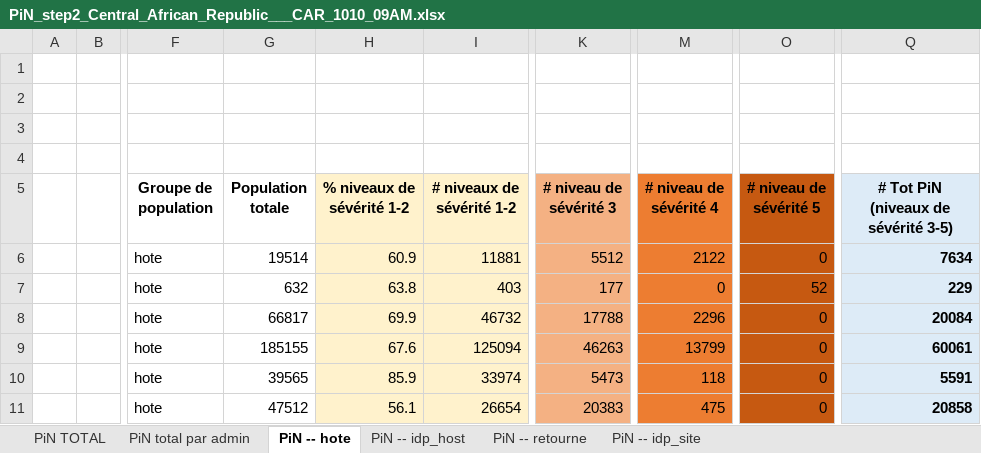
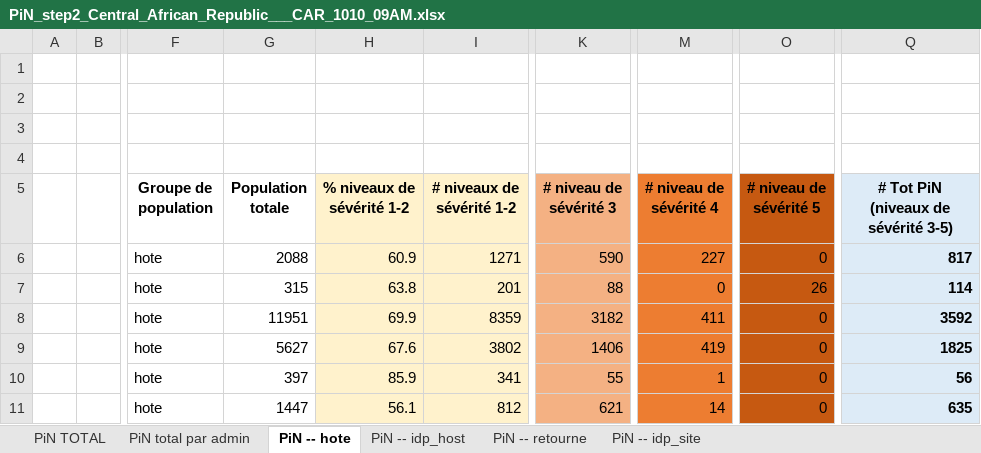
Before and after one commit to martivit/pin-calculation-app, an Excel workbook: platform_PiN_output/Central_African_Republic___CAR/PiN_step2_Central_African_Republic___CAR_1010_09AM.xlsx, sheet PiN -- hote, drawn as a sheet; only a part is shown, gaps mark what is left out; values as stored, in another font and other column widths than the file's, no borders; the diff covers the shown part only; the diff names each change by its address in the sheet, - before the commit and + after, or states it on an @@ line.

```diff
--- a/platform_PiN_output/Central_African_Republic___CAR/PiN_step2_Central_African_Republic___CAR_1010_09AM.xlsx (sheet PiN -- hote)
+++ b/platform_PiN_output/Central_African_Republic___CAR/PiN_step2_Central_African_Republic___CAR_1010_09AM.xlsx (sheet PiN -- hote)
-G6 (Population totale): 19514
+G6 (Population totale): 2088
-I6 (# niveaux de sévérité 1-2): 11881
+I6 (# niveaux de sévérité 1-2): 1271
-K6 (# niveau de sévérité 3): 5512
+K6 (# niveau de sévérité 3): 590
-M6 (# niveau de sévérité 4): 2122
+M6 (# niveau de sévérité 4): 227
-Q6: 7634
+Q6: 817
-G7 (Population totale): 632
+G7 (Population totale): 315
-I7 (# niveaux de sévérité 1-2): 403
+I7 (# niveaux de sévérité 1-2): 201
-K7 (# niveau de sévérité 3): 177
+K7 (# niveau de sévérité 3): 88
-O7 (# niveau de sévérité 5): 52
+O7 (# niveau de sévérité 5): 26
-Q7: 229
+Q7: 114
-G8 (Population totale): 66817
+G8 (Population totale): 11951
-I8 (# niveaux de sévérité 1-2): 46732
+I8 (# niveaux de sévérité 1-2): 8359
-K8 (# niveau de sévérité 3): 17788
+K8 (# niveau de sévérité 3): 3182
-M8 (# niveau de sévérité 4): 2296
+M8 (# niveau de sévérité 4): 411
-Q8: 20084
+Q8: 3592
-G9 (Population totale): 185155
+G9 (Population totale): 5627
-I9 (# niveaux de sévérité 1-2): 125094
+I9 (# niveaux de sévérité 1-2): 3802
-K9 (# niveau de sévérité 3): 46263
+K9 (# niveau de sévérité 3): 1406
-M9 (# niveau de sévérité 4): 13799
+M9 (# niveau de sévérité 4): 419
-Q9: 60061
+Q9: 1825
-G10 (Population totale): 39565
+G10 (Population totale): 397
-I10 (# niveaux de sévérité 1-2): 33974
+I10 (# niveaux de sévérité 1-2): 341
-K10 (# niveau de sévérité 3): 5473
+K10 (# niveau de sévérité 3): 55
-M10 (# niveau de sévérité 4): 118
+M10 (# niveau de sévérité 4): 1
-Q10: 5591
+Q10: 56
-G11 (Population totale): 47512
+G11 (Population totale): 1447
-I11 (# niveaux de sévérité 1-2): 26654
+I11 (# niveaux de sévérité 1-2): 812
-K11 (# niveau de sévérité 3): 20383
+K11 (# niveau de sévérité 3): 621
-M11 (# niveau de sévérité 4): 475
+M11 (# niveau de sévérité 4): 14
-Q11: 20858
+Q11: 635
```
Also changed, not shown: 329 edited cells elsewhere in this sheet, sheet PiN total par admin, sheet PiN TOTAL.
